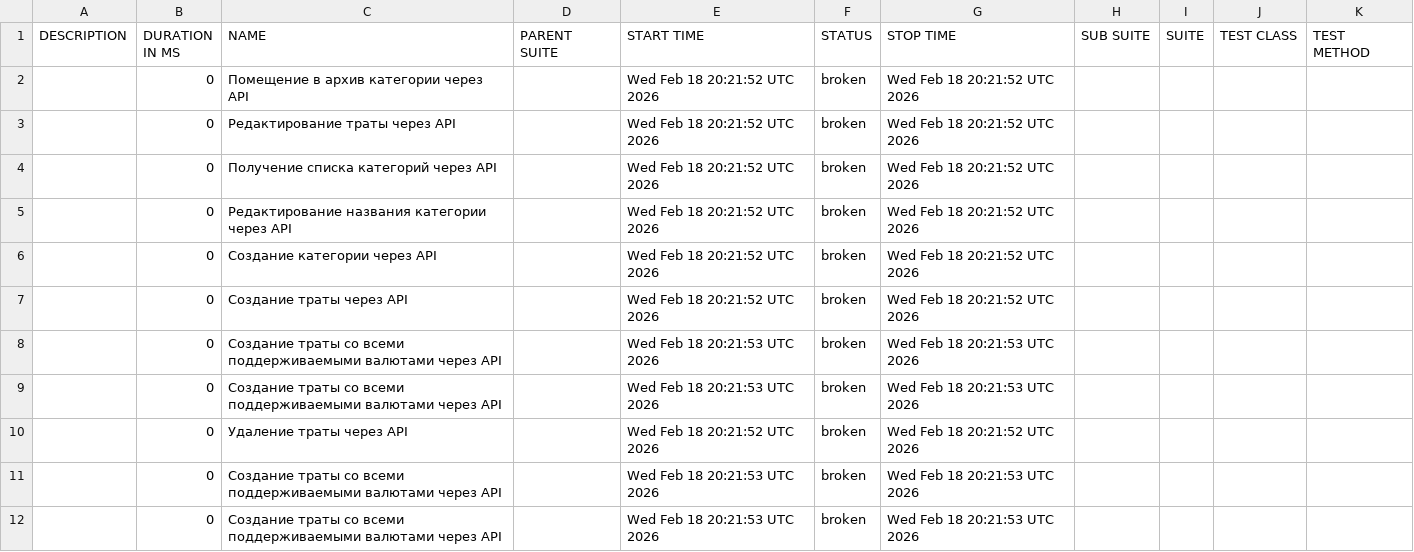
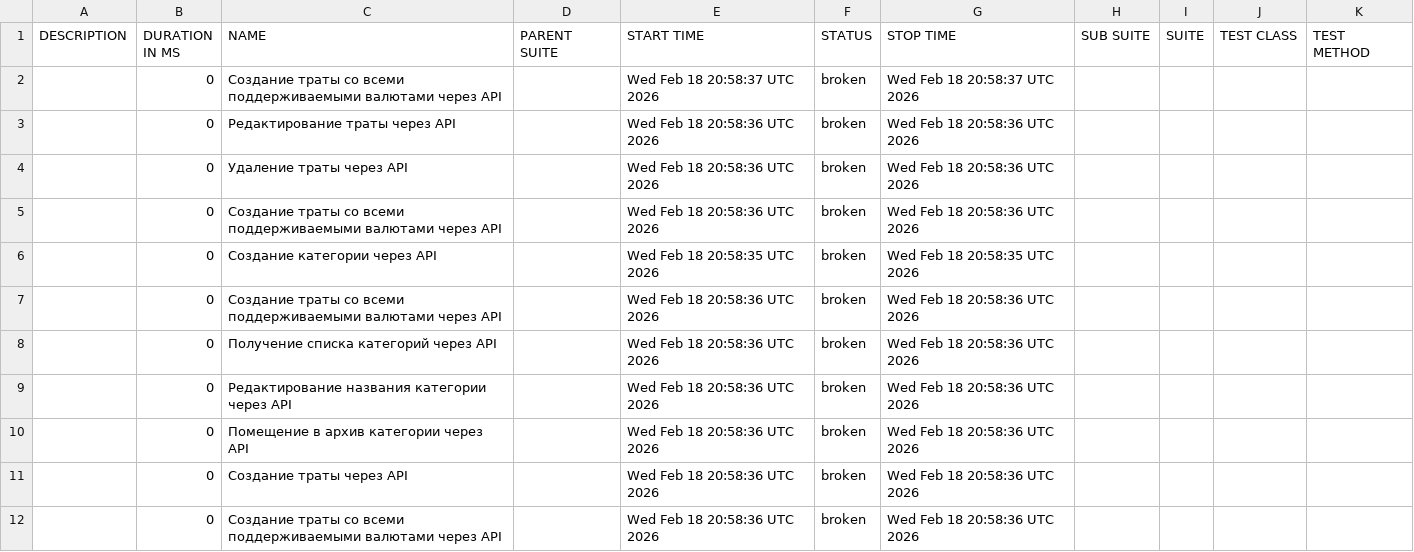
Before and after one commit to Ryabtsev-Kirill-QA/niffler-py-st3, a CSV file: data/suites.csv, drawn as a sheet.

```diff
--- a/data/suites.csv
+++ b/data/suites.csv
@@ -1,12 +1,12 @@
 "DESCRIPTION","DURATION IN MS","NAME","PARENT SUITE","START TIME","STATUS","STOP TIME","SUB SUITE","SUITE","TEST CLASS","TEST METHOD"
-"","0","Помещение в архив категории через API","","Wed Feb 18 20:21:52 UTC 2026","broken","Wed Feb 18 20:21:52 UTC 2026","","","",""
-"","0","Редактирование траты через API","","Wed Feb 18 20:21:52 UTC 2026","broken","Wed Feb 18 20:21:52 UTC 2026","","","",""
-"","0","Получение списка категорий через API","","Wed Feb 18 20:21:52 UTC 2026","broken","Wed Feb 18 20:21:52 UTC 2026","","","",""
-"","0","Редактирование названия категории через API","","Wed Feb 18 20:21:52 UTC 2026","broken","Wed Feb 18 20:21:52 UTC 2026","","","",""
-"","0","Создание категории через API","","Wed Feb 18 20:21:52 UTC 2026","broken","Wed Feb 18 20:21:52 UTC 2026","","","",""
-"","0","Создание траты через API","","Wed Feb 18 20:21:52 UTC 2026","broken","Wed Feb 18 20:21:52 UTC 2026","","","",""
-"","0","Создание траты со всеми поддерживаемыми валютами через API","","Wed Feb 18 20:21:53 UTC 2026","broken","Wed Feb 18 20:21:53 UTC 2026","","","",""
-"","0","Создание траты со всеми поддерживаемыми валютами через API","","Wed Feb 18 20:21:53 UTC 2026","broken","Wed Feb 18 20:21:53 UTC 2026","","","",""
-"","0","Удаление траты через API","","Wed Feb 18 20:21:52 UTC 2026","broken","Wed Feb 18 20:21:52 UTC 2026","","","",""
-"","0","Создание траты со всеми поддерживаемыми валютами через API","","Wed Feb 18 20:21:53 UTC 2026","broken","Wed Feb 18 20:21:53 UTC 2026","","","",""
-"","0","Создание траты со всеми поддерживаемыми валютами через API","","Wed Feb 18 20:21:53 UTC 2026","broken","Wed Feb 18 20:21:53 UTC 2026","","","",""
+"","0","Создание траты со всеми поддерживаемыми валютами через API","","Wed Feb 18 20:58:37 UTC 2026","broken","Wed Feb 18 20:58:37 UTC 2026","","","",""
+"","0","Редактирование траты через API","","Wed Feb 18 20:58:36 UTC 2026","broken","Wed Feb 18 20:58:36 UTC 2026","","","",""
+"","0","Удаление траты через API","","Wed Feb 18 20:58:36 UTC 2026","broken","Wed Feb 18 20:58:36 UTC 2026","","","",""
+"","0","Создание траты со всеми поддерживаемыми валютами через API","","Wed Feb 18 20:58:36 UTC 2026","broken","Wed Feb 18 20:58:36 UTC 2026","","","",""
+"","0","Создание категории через API","","Wed Feb 18 20:58:35 UTC 2026","broken","Wed Feb 18 20:58:35 UTC 2026","","","",""
+"","0","Создание траты со всеми поддерживаемыми валютами через API","","Wed Feb 18 20:58:36 UTC 2026","broken","Wed Feb 18 20:58:36 UTC 2026","","","",""
+"","0","Получение списка категорий через API","","Wed Feb 18 20:58:36 UTC 2026","broken","Wed Feb 18 20:58:36 UTC 2026","","","",""
+"","0","Редактирование названия категории через API","","Wed Feb 18 20:58:36 UTC 2026","broken","Wed Feb 18 20:58:36 UTC 2026","","","",""
+"","0","Помещение в архив категории через API","","Wed Feb 18 20:58:36 UTC 2026","broken","Wed Feb 18 20:58:36 UTC 2026","","","",""
+"","0","Создание траты через API","","Wed Feb 18 20:58:36 UTC 2026","broken","Wed Feb 18 20:58:36 UTC 2026","","","",""
+"","0","Создание траты со всеми поддерживаемыми валютами через API","","Wed Feb 18 20:58:36 UTC 2026","broken","Wed Feb 18 20:58:36 UTC 2026","","","",""
```
Also changed, not shown: 34 other files.
